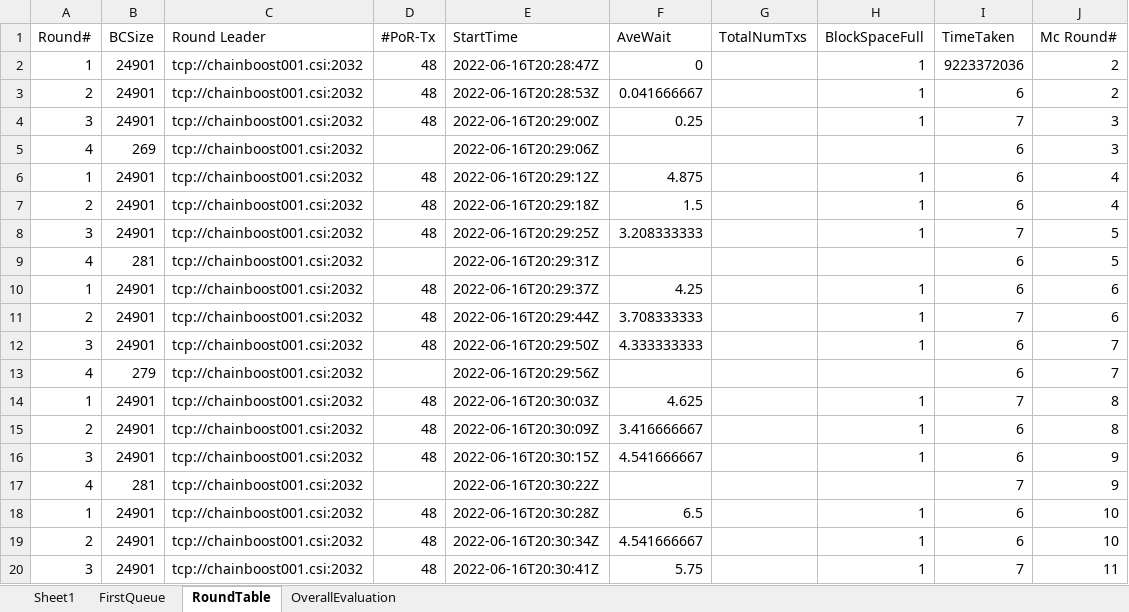
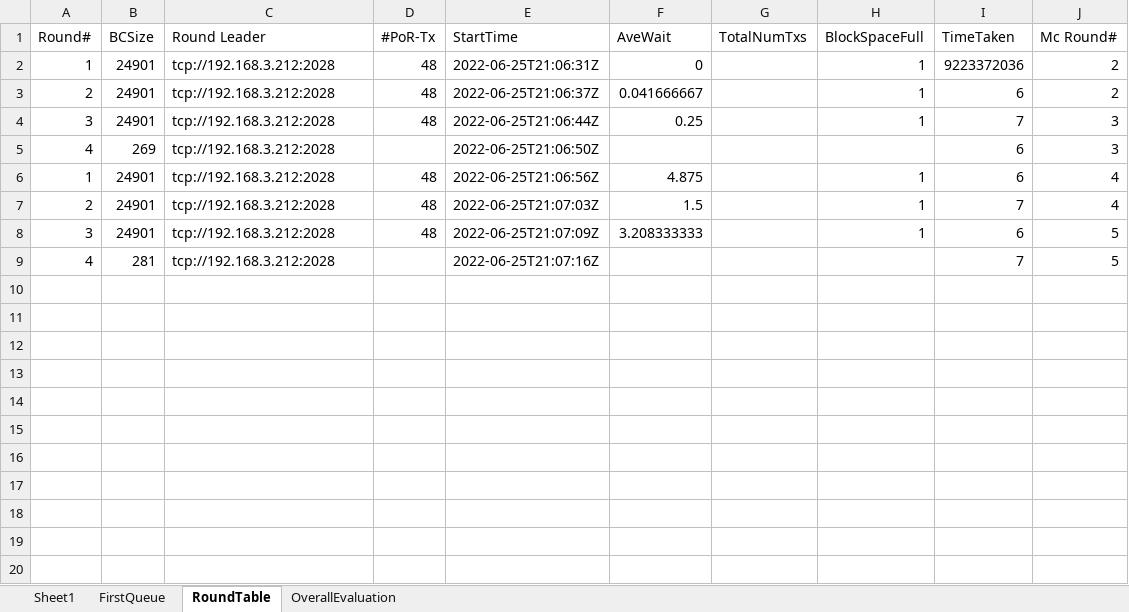
Before and after one commit to CSSL-UConn/chainboost-release, an Excel workbook: simulation/chainBoostFiles/SimulationResult/root/sidechainbc.xlsx, sheet RoundTable, drawn as a sheet; only a part is shown; values as stored, in another font and other column widths than the file's, no borders; the diff covers the shown part only; the diff names each change by its address in the sheet, - before the commit and + after, or states it on an @@ line.

```diff
--- a/simulation/chainBoostFiles/SimulationResult/root/sidechainbc.xlsx (sheet RoundTable)
+++ b/simulation/chainBoostFiles/SimulationResult/root/sidechainbc.xlsx (sheet RoundTable)
-C2:C9 (Round Leader): tcp://chainboost001.csi:2032
+C2:C9 (Round Leader): tcp://192.168.3.212:2028
-E2 (StartTime): 2022-06-16T20:28:47Z
+E2 (StartTime): 2022-06-25T21:06:31Z
-E3 (StartTime): 2022-06-16T20:28:53Z
+E3 (StartTime): 2022-06-25T21:06:37Z
-E4 (StartTime): 2022-06-16T20:29:00Z
+E4 (StartTime): 2022-06-25T21:06:44Z
-E5 (StartTime): 2022-06-16T20:29:06Z
+E5 (StartTime): 2022-06-25T21:06:50Z
-E6 (StartTime): 2022-06-16T20:29:12Z
+E6 (StartTime): 2022-06-25T21:06:56Z
-E7 (StartTime): 2022-06-16T20:29:18Z
+E7 (StartTime): 2022-06-25T21:07:03Z
-I7 (TimeTaken): 6
+I7 (TimeTaken): 7
-E8 (StartTime): 2022-06-16T20:29:25Z
+E8 (StartTime): 2022-06-25T21:07:09Z
-I8 (TimeTaken): 7
+I8 (TimeTaken): 6
-E9 (StartTime): 2022-06-16T20:29:31Z
+E9 (StartTime): 2022-06-25T21:07:16Z
-I9 (TimeTaken): 6
+I9 (TimeTaken): 7
-row 10: 1 | 24901 | tcp://chainboost001.csi:2032 | 48 | 2022-06-16T20:29:37Z | 4.25 |  | 1 | 6 | 6
-row 11: 2 | 24901 | tcp://chainboost001.csi:2032 | 48 | 2022-06-16T20:29:44Z | 3.708333333 |  | 1 | 7 | 6
-row 12: 3 | 24901 | tcp://chainboost001.csi:2032 | 48 | 2022-06-16T20:29:50Z | 4.333333333 |  | 1 | 6 | 7
-row 13: 4 | 279 | tcp://chainboost001.csi:2032 |  | 2022-06-16T20:29:56Z |  |  |  | 6 | 7
-row 14: 1 | 24901 | tcp://chainboost001.csi:2032 | 48 | 2022-06-16T20:30:03Z | 4.625 |  | 1 | 7 | 8
-row 15: 2 | 24901 | tcp://chainboost001.csi:2032 | 48 | 2022-06-16T20:30:09Z | 3.416666667 |  | 1 | 6 | 8
-row 16: 3 | 24901 | tcp://chainboost001.csi:2032 | 48 | 2022-06-16T20:30:15Z | 4.541666667 |  | 1 | 6 | 9
-row 17: 4 | 281 | tcp://chainboost001.csi:2032 |  | 2022-06-16T20:30:22Z |  |  |  | 7 | 9
-row 18: 1 | 24901 | tcp://chainboost001.csi:2032 | 48 | 2022-06-16T20:30:28Z | 6.5 |  | 1 | 6 | 10
-row 19: 2 | 24901 | tcp://chainboost001.csi:2032 | 48 | 2022-06-16T20:30:34Z | 4.541666667 |  | 1 | 6 | 10
-row 20: 3 | 24901 | tcp://chainboost001.csi:2032 | 48 | 2022-06-16T20:30:41Z | 5.75 |  | 1 | 7 | 11
```
Also changed, not shown: 23 removed rows elsewhere in this sheet, sheet FirstQueue, sheet OverallEvaluation, simulation/chainBoostFiles/SimulationResult/root/mainchainbc.xlsx, simulation/manage/simulation/mainchainbc.xlsx, 4 other files.
